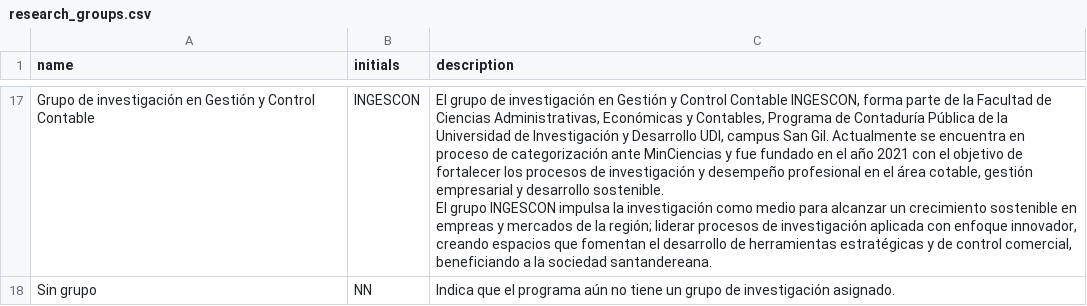
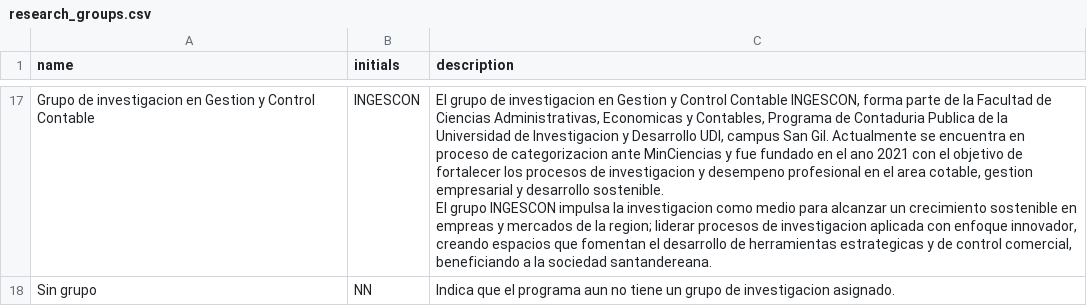
Before and after one commit to BrayanPum/ABI-2026, a CSV file: database/seeders/csvs/research_groups.csv, drawn as a sheet; only a part is shown, gaps mark what is left out; ↵ is a line break in a cell; the diff covers the shown part only; the diff names each change by its address in the sheet, - before the commit and + after, or states it on an @@ line.

```diff
--- a/database/seeders/csvs/research_groups.csv
+++ b/database/seeders/csvs/research_groups.csv
-A17 (name): Grupo de investigación en Gestión y Control…
+A17 (name): Grupo de investigacion en Gestion y Control…
-C17 (description): …grupo de investigación en Gestión y Control Contable INGESCON, forma parte de la Facultad de Ciencias Administrativas, Económicas y Contables, Programa de Contaduría Pública de la Universidad de Investigación y Desarrollo UDI, campus San Gil. Actualmente se encuentra en proceso de categorización ante MinCiencias y fue fundado en el año 2021 con el objetivo de fortalecer los procesos de investigación y desempeño profesional en el área cotable, gestión empresarial y desarrollo sostenible. ↵ El grupo INGESCON impulsa la investigación como medio para alcanzar un crecimiento sostenible en empreas y mercados de la región; liderar procesos de investigación aplicada con enfoque innovador, creando espacios que fomentan el desarrollo de herramientas estratégicas y de…
+C17 (description): …grupo de investigacion en Gestion y Control Contable INGESCON, forma parte de la Facultad de Ciencias Administrativas, Economicas y Contables, Programa de Contaduria Publica de la Universidad de Investigacion y Desarrollo UDI, campus San Gil. Actualmente se encuentra en proceso de categorizacion ante MinCiencias y fue fundado en el ano 2021 con el objetivo de fortalecer los procesos de investigacion y desempeno profesional en el area cotable, gestion empresarial y desarrollo sostenible. ↵ El grupo INGESCON impulsa la investigacion como medio para alcanzar un crecimiento sostenible en empreas y mercados de la region; liderar procesos de investigacion aplicada con enfoque innovador, creando espacios que fomentan el desarrollo de herramientas estrategicas y de…
-C18 (description): …el programa aún no tiene un grupo de investigación asignado.
+C18 (description): …el programa aun no tiene un grupo de investigacion asignado.
```
Also changed, not shown: 31 edited cells elsewhere in this file, database/seeders/csvs/content_frameworks.csv, database/seeders/csvs/professors.csv, 19 other files.
